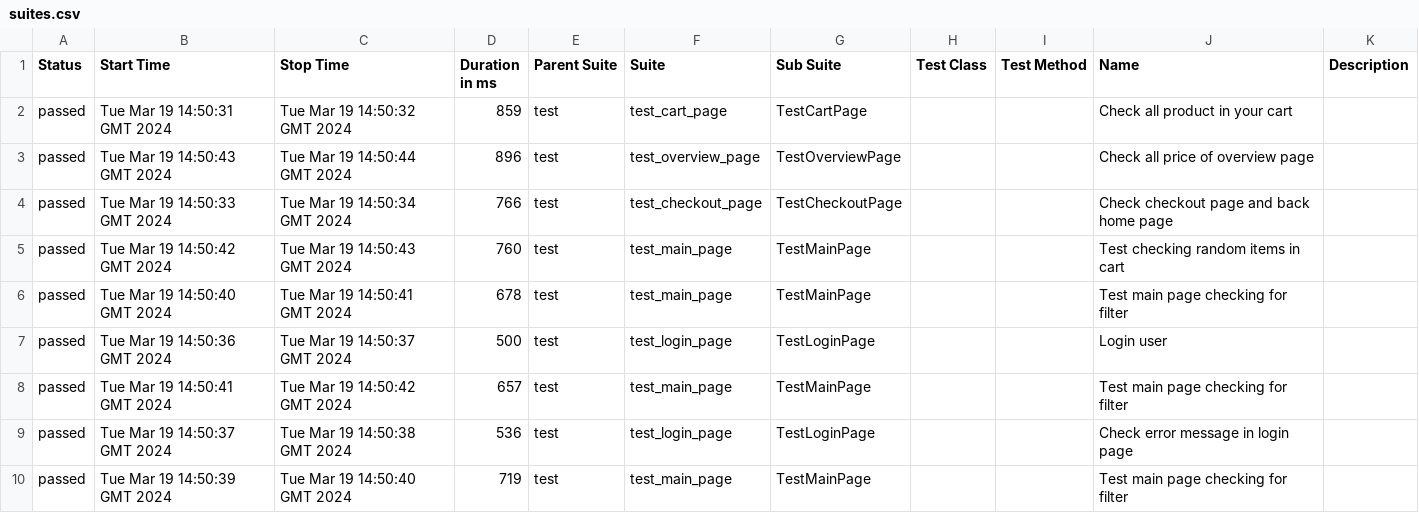
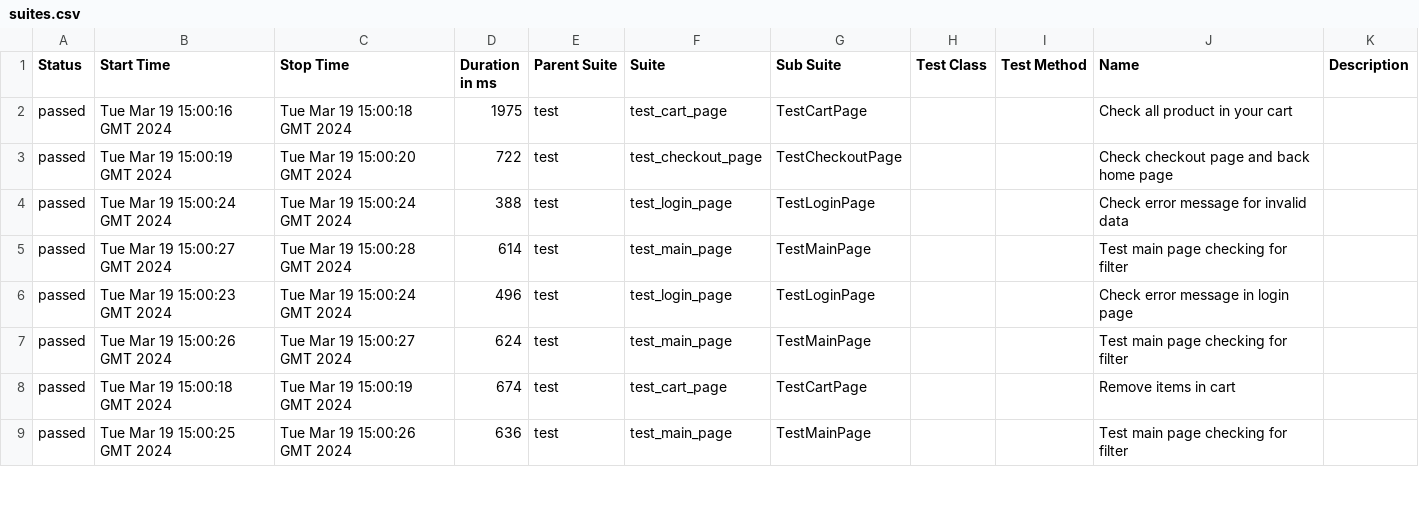
Before and after one commit to vladimirqw1221/test_ui, a CSV file: data/suites.csv, drawn as a sheet; only a part is shown; the diff covers the shown part only.

Commit message:
Deploying to gh-pages from @ vladimirqw1221/test_ui@cde4ee264a2bf3daa5fffd29b6122c1f46820b7e 🚀

```diff
--- a/data/suites.csv
+++ b/data/suites.csv
@@ -1,10 +1,9 @@
 "Status","Start Time","Stop Time","Duration in ms","Parent Suite","Suite","Sub Suite","Test Class","Test Method","Name","Description"
-"passed","Tue Mar 19 14:50:31 GMT 2024","Tue Mar 19 14:50:32 GMT 2024","859","test","test_cart_page","TestCartPage","","","Check all product in your cart",""
-"passed","Tue Mar 19 14:50:43 GMT 2024","Tue Mar 19 14:50:44 GMT 2024","896","test","test_overview_page","TestOverviewPage","","","Check all price of  overview page",""
-"passed","Tue Mar 19 14:50:33 GMT 2024","Tue Mar 19 14:50:34 GMT 2024","766","test","test_checkout_page","TestCheckoutPage","","","Check checkout page and back home page",""
-"passed","Tue Mar 19 14:50:42 GMT 2024","Tue Mar 19 14:50:43 GMT 2024","760","test","test_main_page","TestMainPage","","","Test checking random items in cart",""
-"passed","Tue Mar 19 14:50:40 GMT 2024","Tue Mar 19 14:50:41 GMT 2024","678","test","test_main_page","TestMainPage","","","Test main page checking for filter",""
-"passed","Tue Mar 19 14:50:36 GMT 2024","Tue Mar 19 14:50:37 GMT 2024","500","test","test_login_page","TestLoginPage","","","Login user",""
-"passed","Tue Mar 19 14:50:41 GMT 2024","Tue Mar 19 14:50:42 GMT 2024","657","test","test_main_page","TestMainPage","","","Test main page checking for filter",""
-"passed","Tue Mar 19 14:50:37 GMT 2024","Tue Mar 19 14:50:38 GMT 2024","536","test","test_login_page","TestLoginPage","","","Check error message in login page",""
-"passed","Tue Mar 19 14:50:39 GMT 2024","Tue Mar 19 14:50:40 GMT 2024","719","test","test_main_page","TestMainPage","","","Test main page checking for filter",""
+"passed","Tue Mar 19 15:00:16 GMT 2024","Tue Mar 19 15:00:18 GMT 2024","1975","test","test_cart_page","TestCartPage","","","Check all product in your cart",""
+"passed","Tue Mar 19 15:00:19 GMT 2024","Tue Mar 19 15:00:20 GMT 2024","722","test","test_checkout_page","TestCheckoutPage","","","Check checkout page and back home page",""
+"passed","Tue Mar 19 15:00:24 GMT 2024","Tue Mar 19 15:00:24 GMT 2024","388","test","test_login_page","TestLoginPage","","","Check error message for invalid data",""
+"passed","Tue Mar 19 15:00:27 GMT 2024","Tue Mar 19 15:00:28 GMT 2024","614","test","test_main_page","TestMainPage","","","Test main page checking for filter",""
+"passed","Tue Mar 19 15:00:23 GMT 2024","Tue Mar 19 15:00:24 GMT 2024","496","test","test_login_page","TestLoginPage","","","Check error message in login page",""
+"passed","Tue Mar 19 15:00:26 GMT 2024","Tue Mar 19 15:00:27 GMT 2024","624","test","test_main_page","TestMainPage","","","Test main page checking for filter",""
+"passed","Tue Mar 19 15:00:18 GMT 2024","Tue Mar 19 15:00:19 GMT 2024","674","test","test_cart_page","TestCartPage","","","Remove items in cart",""
+"passed","Tue Mar 19 15:00:25 GMT 2024","Tue Mar 19 15:00:26 GMT 2024","636","test","test_main_page","TestMainPage","","","Test main page checking for filter",""
```
Also changed, not shown: 1 added row and 19 edited cells elsewhere in this file, data/behaviors.csv, 31 other files.
